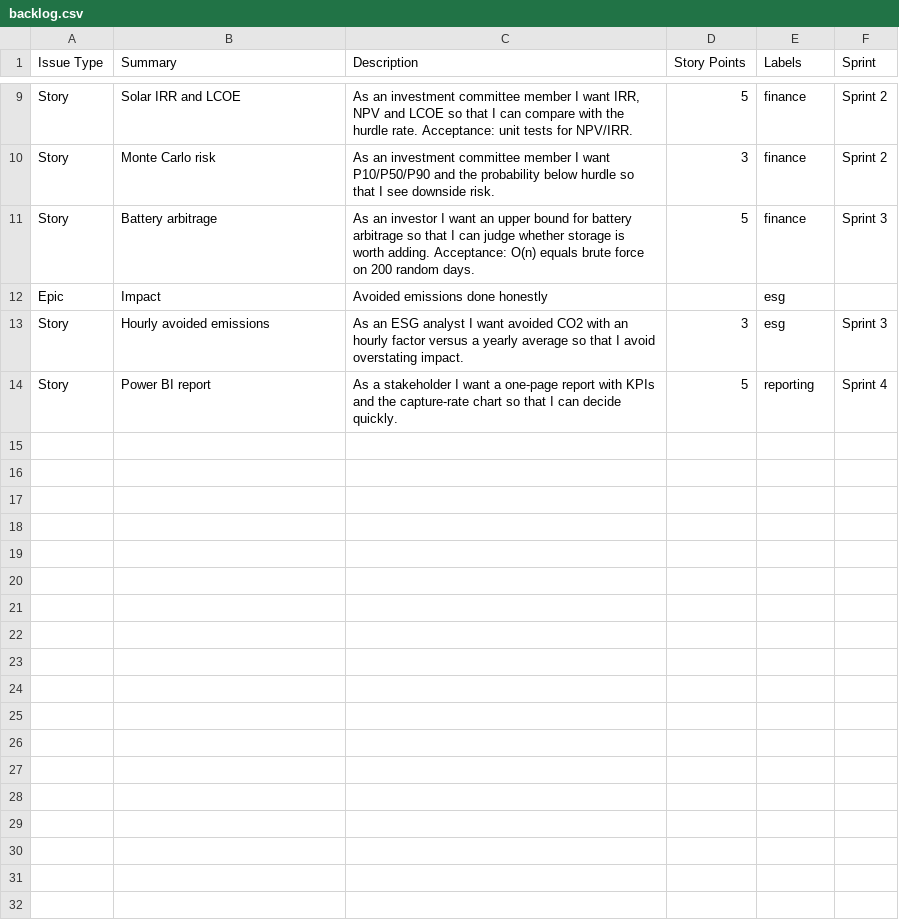
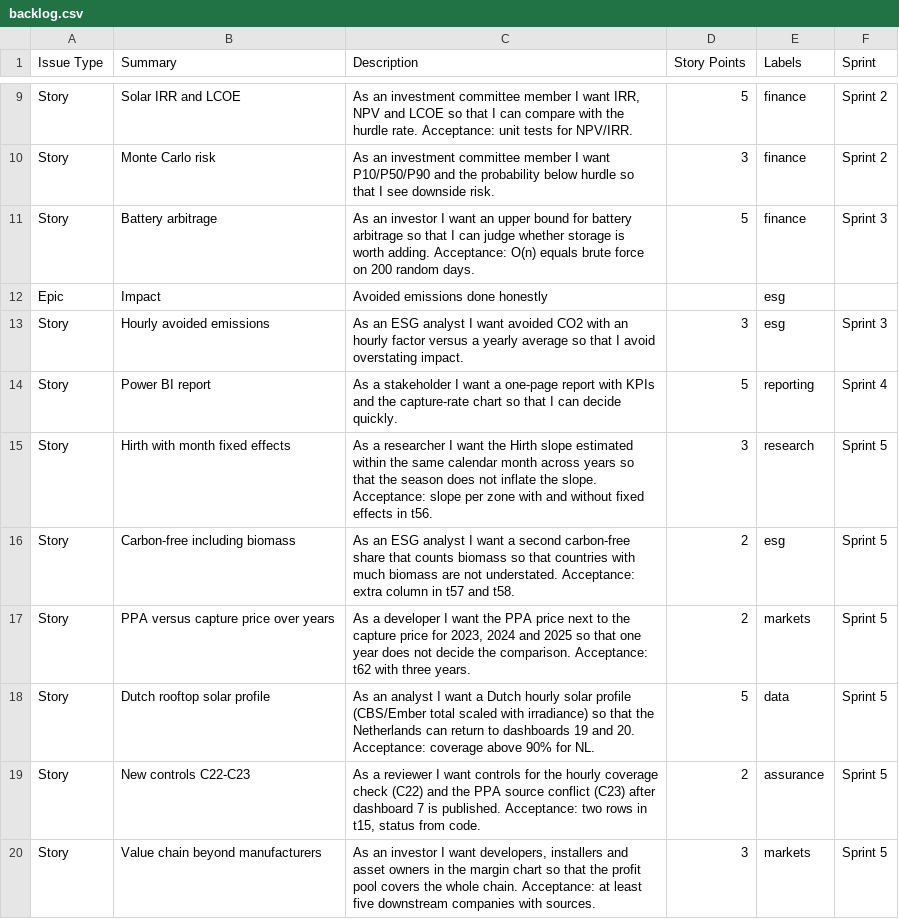
Before and after one commit to tjebbel/solar-storage-investment-lab, a CSV file: docs/backlog.csv, drawn as a sheet; only a part is shown, gaps mark what is left out; the diff names each change by its address in the sheet, - before the commit and + after, or states it on an @@ line.

```diff
--- a/docs/backlog.csv
+++ b/docs/backlog.csv
+row 15: Story | Hirth with month fixed effects | As a researcher I want the Hirth slope estimated within the same calendar month across years so that the season does not inflate the slope. Acceptance: slope per zone with and without fixed effects in t56. | 3 | research | Sprint 5
+row 16: Story | Carbon-free including biomass | As an ESG analyst I want a second carbon-free share that counts biomass so that countries with much biomass are not understated. Acceptance: extra column in t57 and t58. | 2 | esg | Sprint 5
+row 17: Story | PPA versus capture price over years | As a developer I want the PPA price next to the capture price for 2023, 2024 and 2025 so that one year does not decide the comparison. Acceptance: t62 with three years. | 2 | markets | Sprint 5
+row 18: Story | Dutch rooftop solar profile | As an analyst I want a Dutch hourly solar profile (CBS/Ember total scaled with irradiance) so that the Netherlands can return to dashboards 19 and 20. Acceptance: coverage above 90% for NL. | 5 | data | Sprint 5
+row 19: Story | New controls C22-C23 | As a reviewer I want controls for the hourly coverage check (C22) and the PPA source conflict (C23) after dashboard 7 is published. Acceptance: two rows in t15, status from code. | 2 | assurance | Sprint 5
+row 20: Story | Value chain beyond manufacturers | As an investor I want developers, installers and asset owners in the margin chart so that the profit pool covers the whole chain. Acceptance: at least five downstream companies with sources. | 3 | markets | Sprint 5
```
Also changed, not shown: tableau/data/t50_kpi_dashboards.csv, tableau/data_en/t50_kpi_dashboards.csv, 21 other files.
